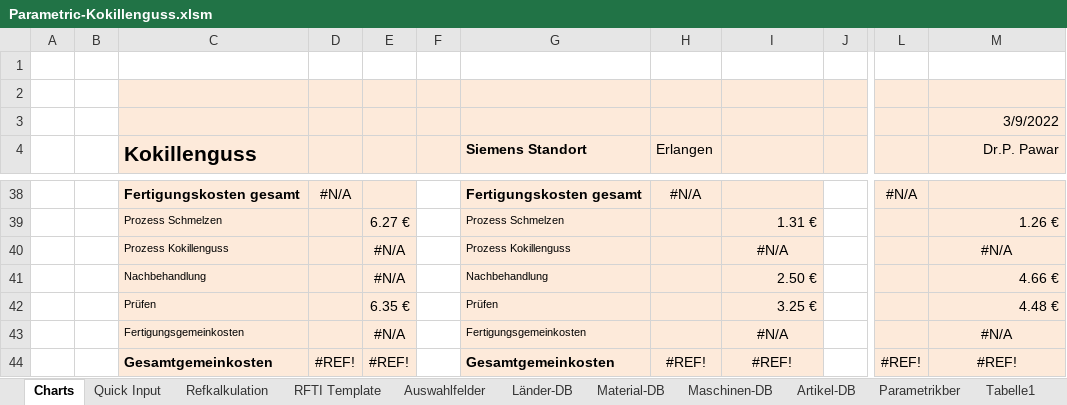
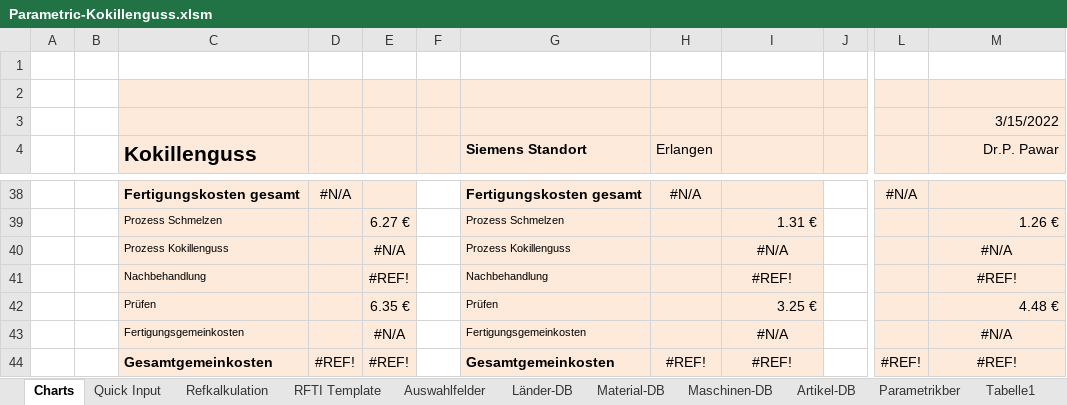
Before and after one commit to sd-ra/GussKalk, an Excel workbook: Excel/Parametric-Kokillenguss.xlsm, sheet Charts, drawn as a sheet; only a part is shown, gaps mark what is left out; values as stored, in another font and other column widths than the file's, no borders; charts and pictures not drawn; 2 other sheets too large or unreadable and not compared; the diff names each change by its address in the sheet, - before the commit and + after, or states it on an @@ line.

```diff
--- a/Excel/Parametric-Kokillenguss.xlsm (sheet Charts)
+++ b/Excel/Parametric-Kokillenguss.xlsm (sheet Charts)
-M3 (Dr.P. Pawar): 3/9/2022
+M3 (Dr.P. Pawar): 3/15/2022
-E41: #N/A
+E41: #REF!
-I41: 2.50 €
+I41: #REF!
-I41 alignment: right
+I41 alignment: center
-M41 (Dr.P. Pawar): 4.66 €
+M41 (Dr.P. Pawar): #REF!
-M41 alignment: right
+M41 alignment: center
```
Also changed, not shown: sheet Refkalkulation, formulas that keep their value, 1 other file.
